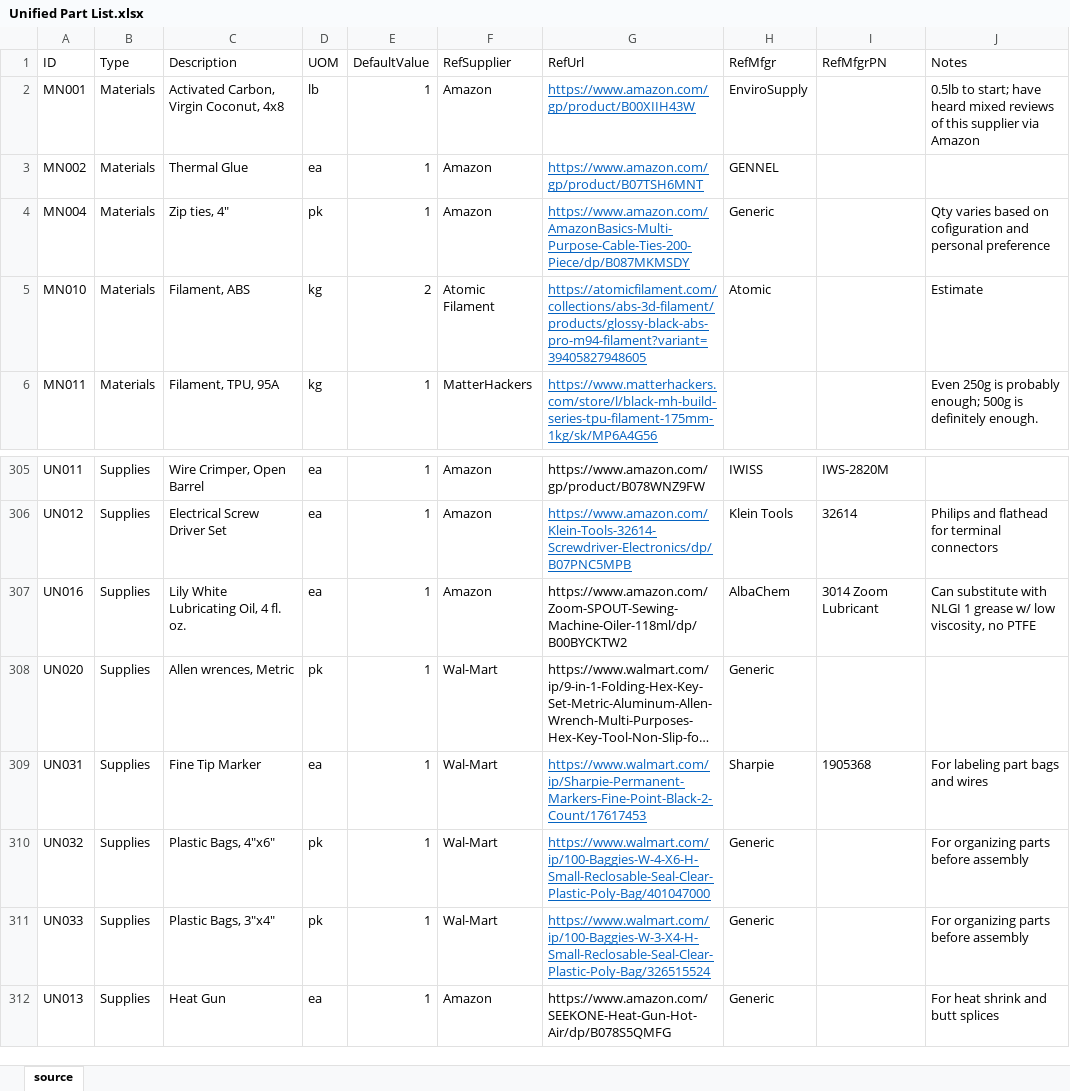
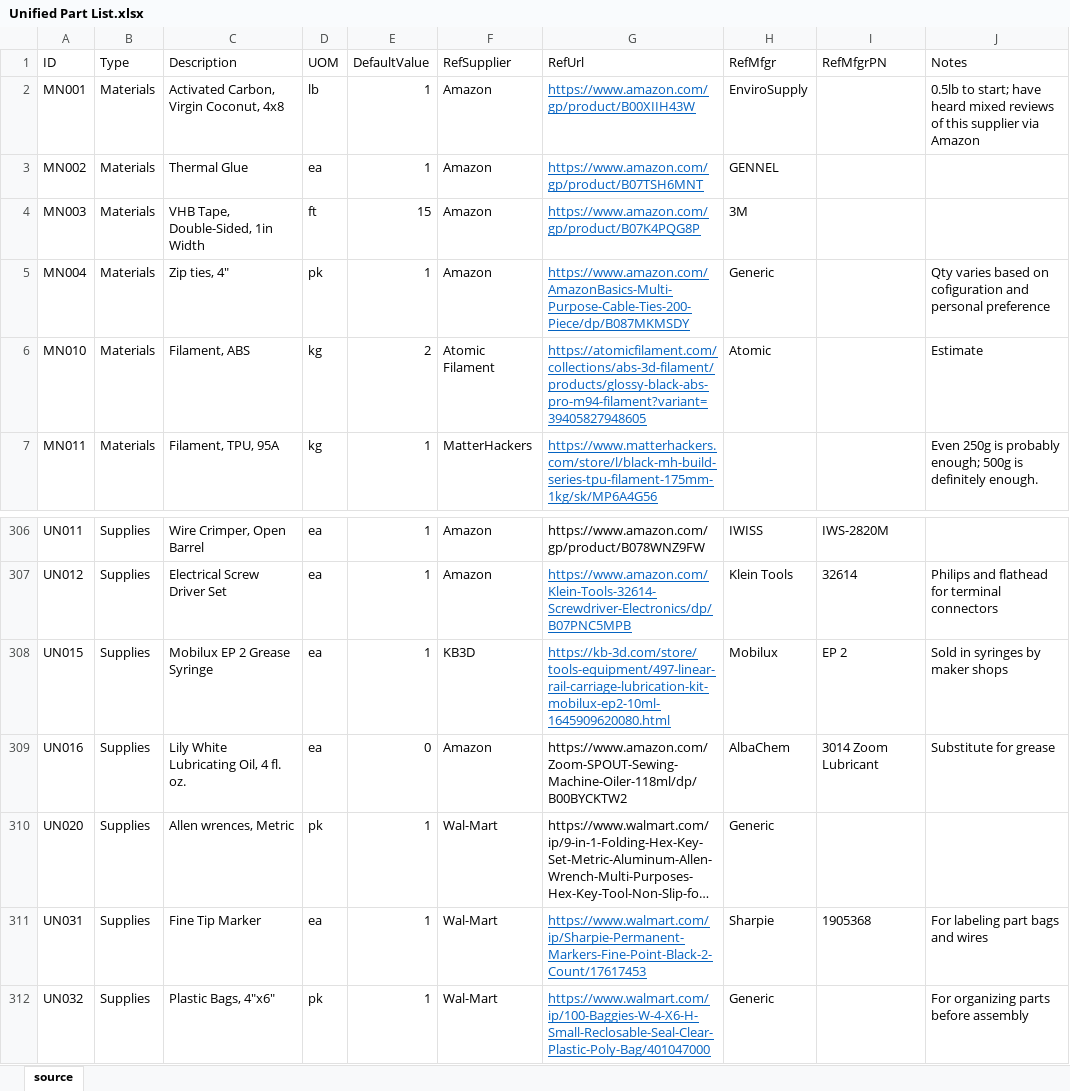
Before and after one commit to jon-harper/clock-3, an Excel workbook: BOM/Unified Part List.xlsx, sheet source, drawn as a sheet; only a part is shown, gaps mark what is left out; the shorter side is filled out with more unchanged rows; long unchanged cells end in …; values as stored, in another font and other column widths than the file's, no borders; table styles not drawn; addresses are those after the commit; the diff names each change by its address in the sheet, - before the commit and + after, or states it on an @@ line.

```diff
--- a/BOM/Unified Part List.xlsx (sheet source)
+++ b/BOM/Unified Part List.xlsx (sheet source)
+row 4: MN003 | Materials | VHB Tape, Double-Sided, 1in Width | ft | 15 | Amazon | https://www.amazon.com/gp/product/B07K4PQG8P | 3M
+row 308: UN015 | Supplies | Mobilux EP 2 Grease Syringe | ea | 1 | KB3D | https://kb-3d.com/store/tools-equipment/497-linear-rail-carriage-lubrication-kit-mobilux-ep2-10ml-1645909620080.html | Mobilux | EP 2 | Sold in syringes by maker shops
-E309 (DefaultValue): 1
+E309 (DefaultValue): 0
-J309 (Notes): Can substitute with NLGI 1 grease w/ low viscosity, no PTFE
+J309 (Notes): Substitute for grease
```
Also changed, not shown: 4 other files.
